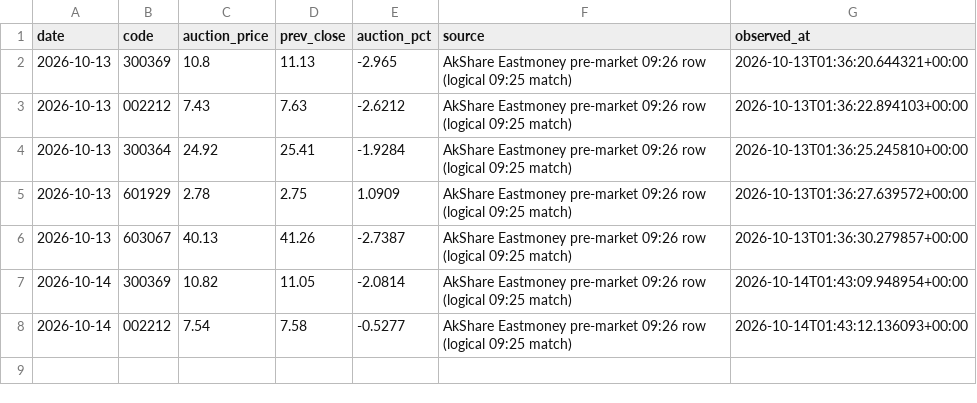
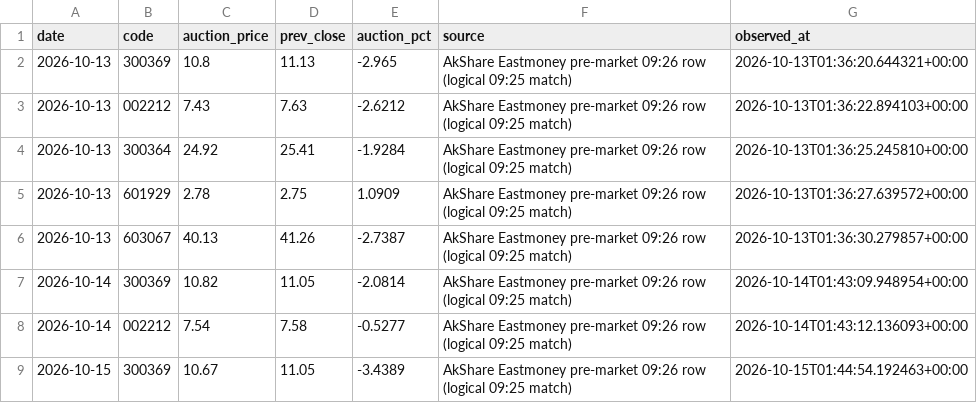
Before and after one commit to huvan9527-a11y/zhuanye, a CSV file: data/market/auction.csv, drawn as a sheet; the diff names each change by its address in the sheet, - before the commit and + after, or states it on an @@ line.

```diff
--- a/data/market/auction.csv
+++ b/data/market/auction.csv
+row 9: 2026-10-15 | 300369 | 10.67 | 11.05 | -3.4389 | AkShare Eastmoney pre-market 09:26 row (logical 09:25 match) | 2026-10-15T01:44:54.192463+00:00
```
Also changed, not shown: data/market/quotes.csv, 9 other files.
